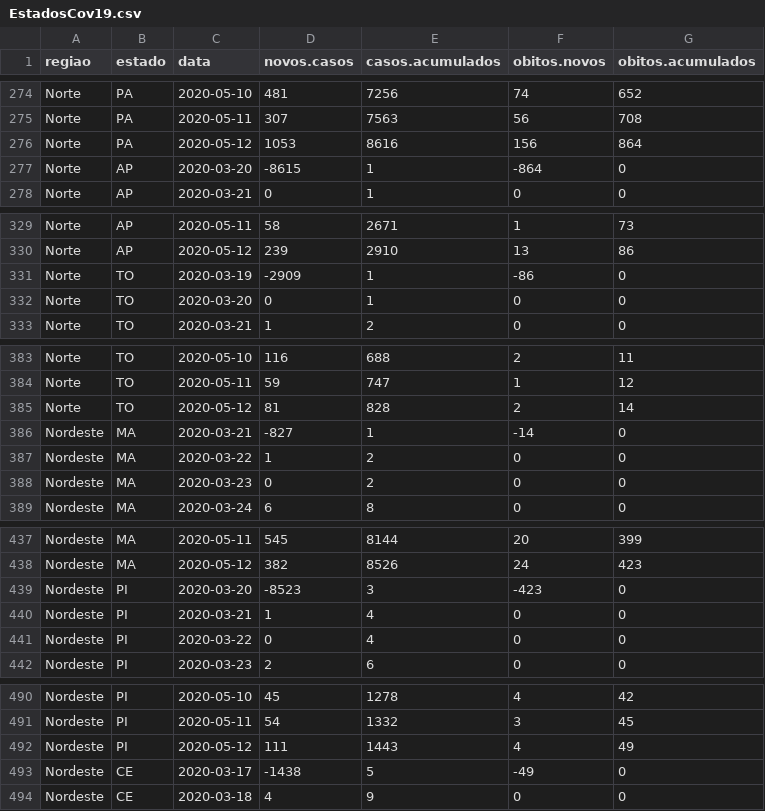
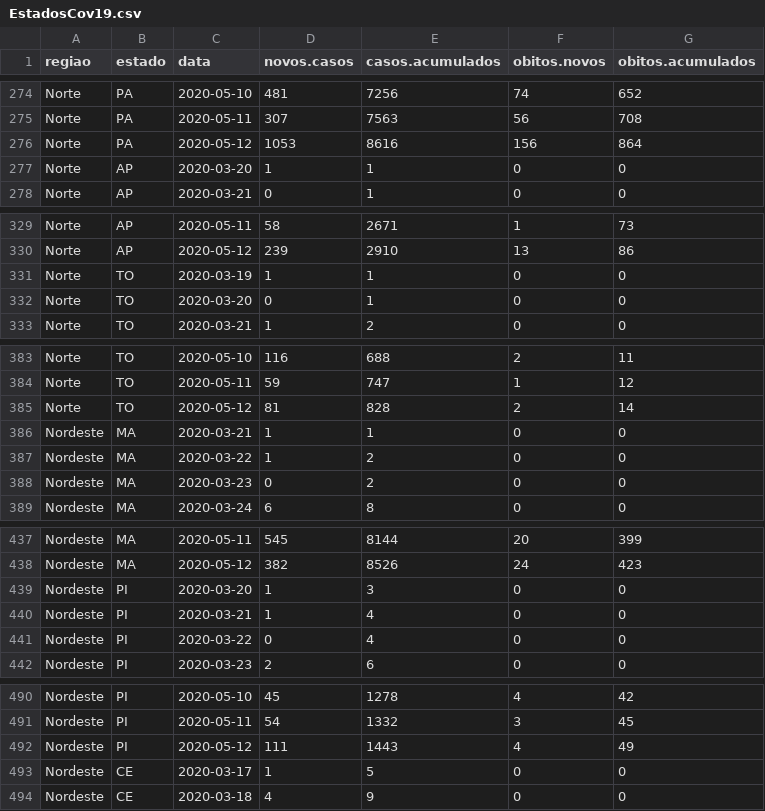
Before and after one commit to covid19br/reports, a CSV file: dados/EstadosCov19.csv, drawn as a sheet; only a part is shown, gaps mark what is left out; the diff covers the shown part only.

```diff
--- a/dados/EstadosCov19.csv
+++ b/dados/EstadosCov19.csv
@@ -276,3 +276,3 @@
 "Norte","PA",2020-05-12,1053,8616,156,864
-"Norte","AP",2020-03-20,-8615,1,-864,0
+"Norte","AP",2020-03-20,1,1,0,0
 "Norte","AP",2020-03-21,0,1,0,0
@@ -330,3 +330,3 @@
 "Norte","AP",2020-05-12,239,2910,13,86
-"Norte","TO",2020-03-19,-2909,1,-86,0
+"Norte","TO",2020-03-19,1,1,0,0
 "Norte","TO",2020-03-20,0,1,0,0
@@ -385,3 +385,3 @@
 "Norte","TO",2020-05-12,81,828,2,14
-"Nordeste","MA",2020-03-21,-827,1,-14,0
+"Nordeste","MA",2020-03-21,1,1,0,0
 "Nordeste","MA",2020-03-22,1,2,0,0
@@ -438,3 +438,3 @@
 "Nordeste","MA",2020-05-12,382,8526,24,423
-"Nordeste","PI",2020-03-20,-8523,3,-423,0
+"Nordeste","PI",2020-03-20,1,3,0,0
 "Nordeste","PI",2020-03-21,1,4,0,0
@@ -492,3 +492,3 @@
 "Nordeste","PI",2020-05-12,111,1443,4,49
-"Nordeste","CE",2020-03-17,-1438,5,-49,0
+"Nordeste","CE",2020-03-17,1,5,0,0
 "Nordeste","CE",2020-03-18,4,9,0,0
```
Also changed, not shown: 43 edited cells elsewhere in this file, 1 other file.
